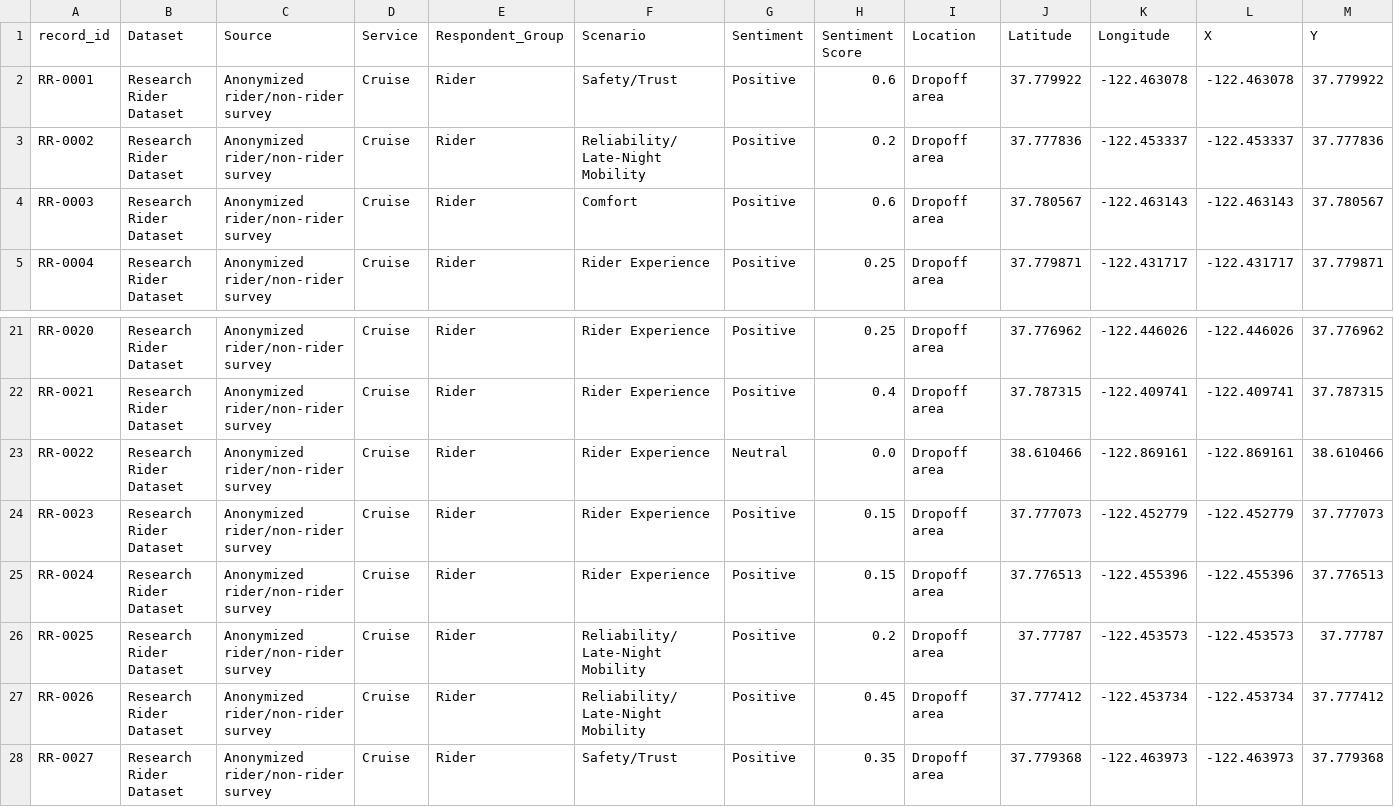
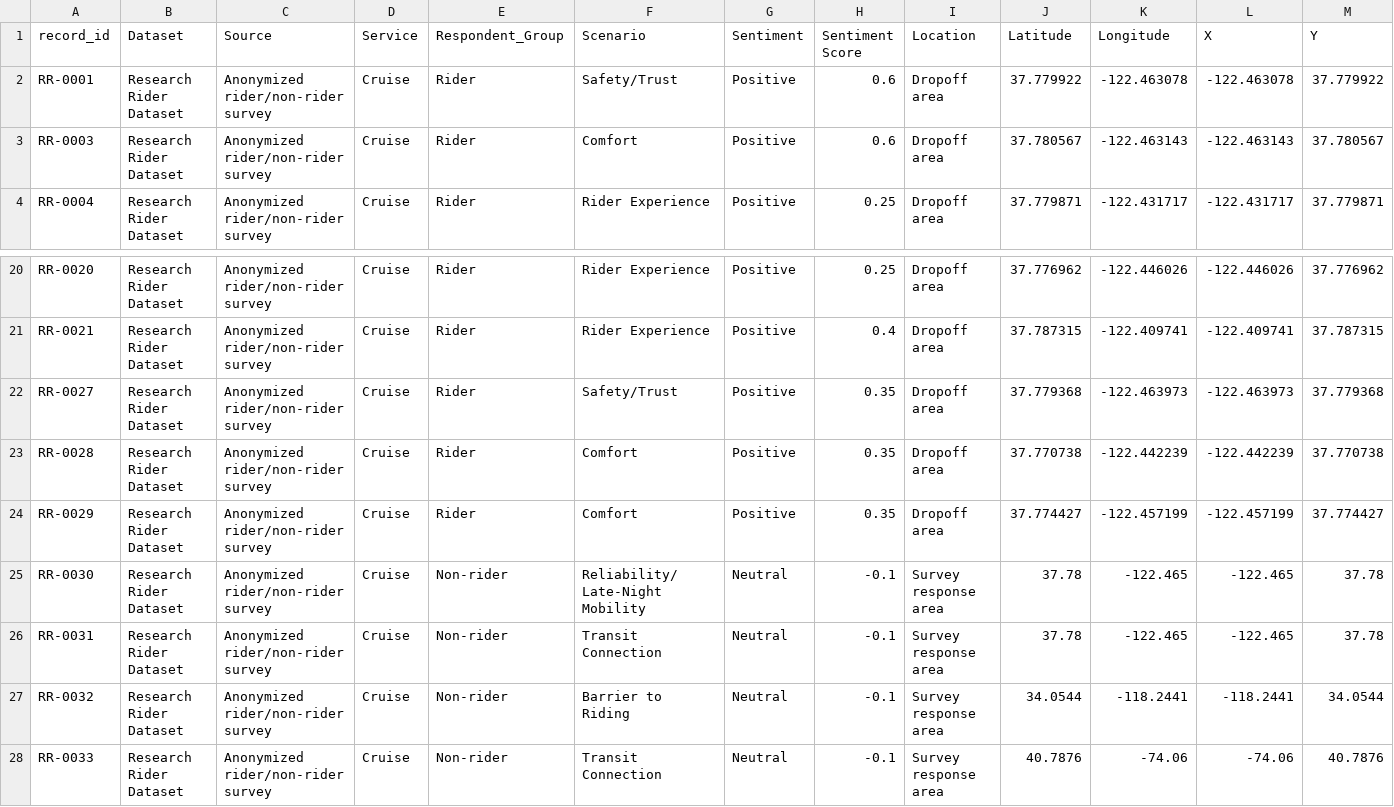
Before and after one commit to williamwriggs/rideshare-safety-rider-analysis, a CSV file: data/research_rider_dataset.csv, drawn as a sheet; only a part is shown, gaps mark what is left out; the shorter side is filled out with more unchanged rows; rows hold the shown columns only; the diff names each change by its address in the sheet, - before the commit and + after, or states it on an @@ line.

Commit message:
Remove test and ineligible rider records from public-safe dataset

```diff
--- a/data/research_rider_dataset.csv
+++ b/data/research_rider_dataset.csv
-row 3: RR-0002 | Research Rider Dataset | Anonymized rider/non-rider survey | Cruise | Rider | Reliability/Late-Night Mobility | Positive | 0.2 | Dropoff area | 37.777836 | -122.453337 | -122.453337 | 37.777836
-row 23: RR-0022 | Research Rider Dataset | Anonymized rider/non-rider survey | Cruise | Rider | Rider Experience | Neutral | 0.0 | Dropoff area | 38.610466 | -122.869161 | -122.869161 | 38.610466
-row 24: RR-0023 | Research Rider Dataset | Anonymized rider/non-rider survey | Cruise | Rider | Rider Experience | Positive | 0.15 | Dropoff area | 37.777073 | -122.452779 | -122.452779 | 37.777073
-row 25: RR-0024 | Research Rider Dataset | Anonymized rider/non-rider survey | Cruise | Rider | Rider Experience | Positive | 0.15 | Dropoff area | 37.776513 | -122.455396 | -122.455396 | 37.776513
-row 26: RR-0025 | Research Rider Dataset | Anonymized rider/non-rider survey | Cruise | Rider | Reliability/Late-Night Mobility | Positive | 0.2 | Dropoff area | 37.77787 | -122.453573 | -122.453573 | 37.77787
-row 27: RR-0026 | Research Rider Dataset | Anonymized rider/non-rider survey | Cruise | Rider | Reliability/Late-Night Mobility | Positive | 0.45 | Dropoff area | 37.777412 | -122.453734 | -122.453734 | 37.777412
```
